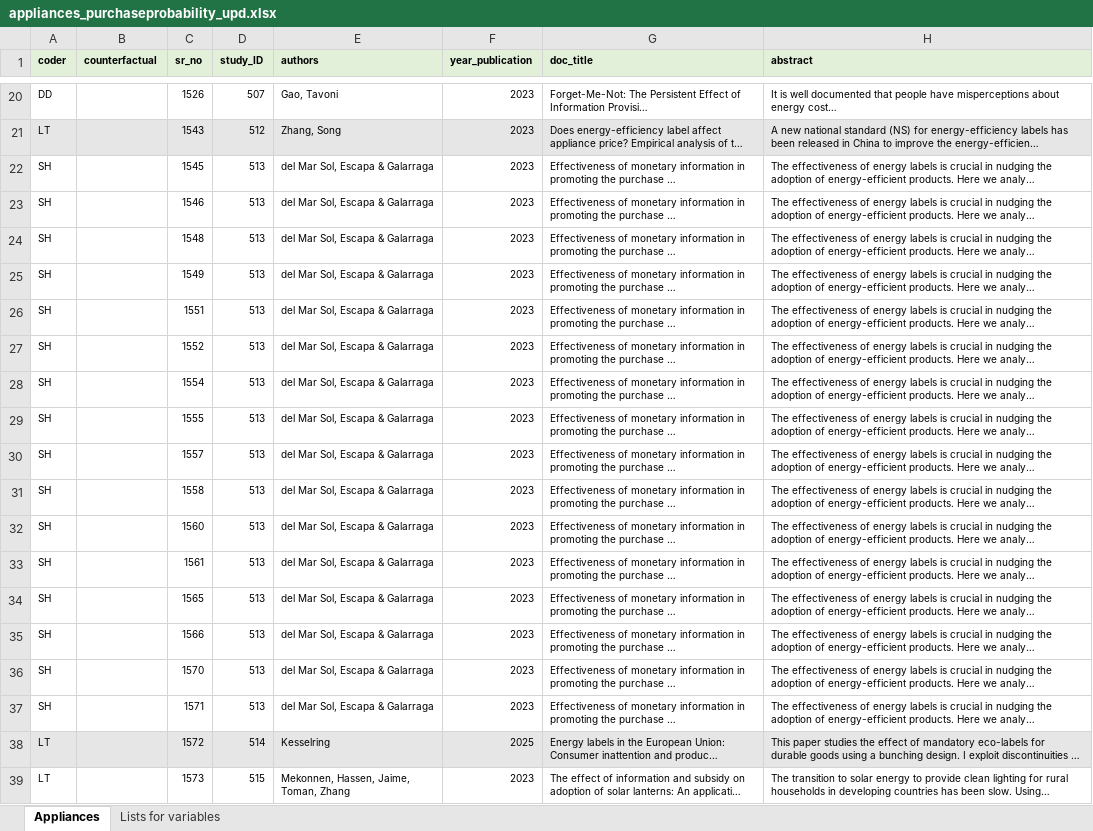
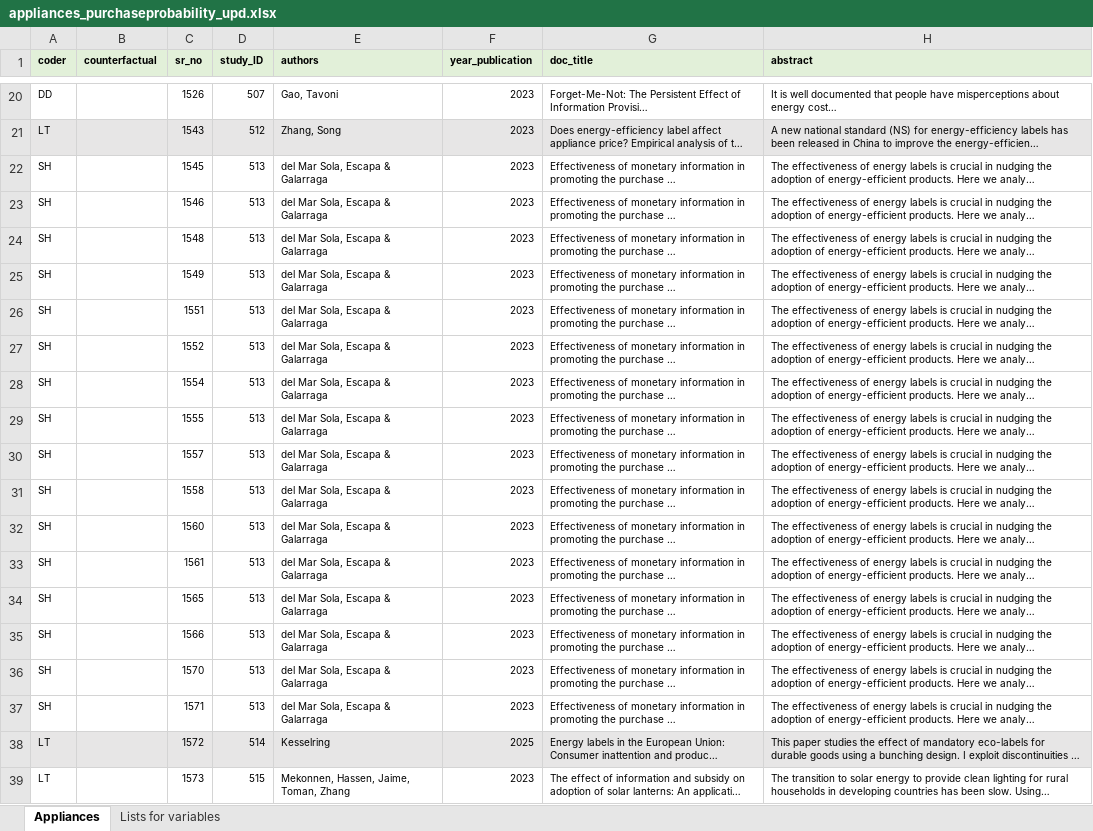
Before and after one commit to di-danilenko/appliances_interventions, an Excel workbook: analysis/appliances_purchaseprobability_upd.xlsx, sheet Appliances, drawn as a sheet; only a part is shown, gaps mark what is left out; long unchanged cells end in …; values as stored, in another font and other column widths than the file's, no borders; the diff covers the shown part only; the diff names each change by its address in the sheet, - before the commit and + after, or states it on an @@ line.

```diff
--- a/analysis/appliances_purchaseprobability_upd.xlsx (sheet Appliances)
+++ b/analysis/appliances_purchaseprobability_upd.xlsx (sheet Appliances)
-E22:E37 (authors): del Mar Sol, Escapa & Galarraga
+E22:E37 (authors): del Mar Sola, Escapa & Galarraga
```
Also changed, not shown: 1166 edited cells elsewhere in this sheet, analysis/appliances_usage_upd.xlsx, 10 other files.
